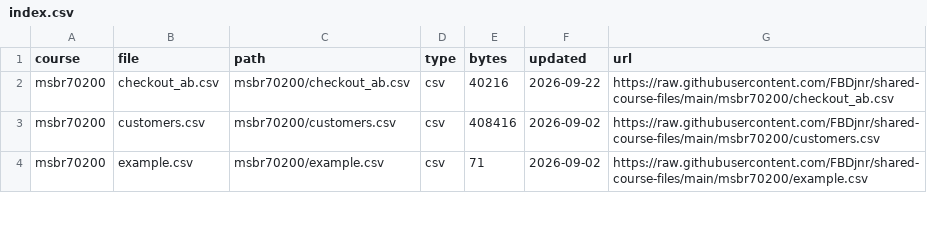
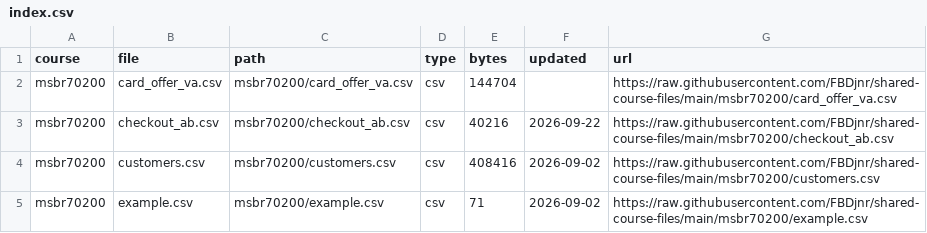
Before and after one commit to FBDjnr/shared-course-files, a CSV file: index.csv, drawn as a sheet; only a part is shown.

Commit message:
Add credit-card offer data for the final exam two-proportion question

```diff
--- a/index.csv
+++ b/index.csv
@@ -1,2 +1,3 @@
 course,file,path,type,bytes,updated,url
+msbr70200,card_offer_va.csv,msbr70200/card_offer_va.csv,csv,144704,,https://raw.githubusercontent.com/FBDjnr/shared-course-files/main/msbr70200/card_offer_va.csv
 msbr70200,checkout_ab.csv,msbr70200/checkout_ab.csv,csv,40216,2026-09-22,https://raw.githubusercontent.com/FBDjnr/shared-course-files/main/msbr70200/checkout_ab.csv
```
Also changed, not shown: msbr70200/index.csv, 1 other file.
